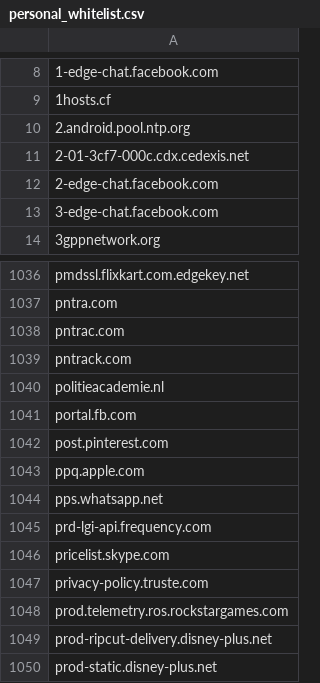
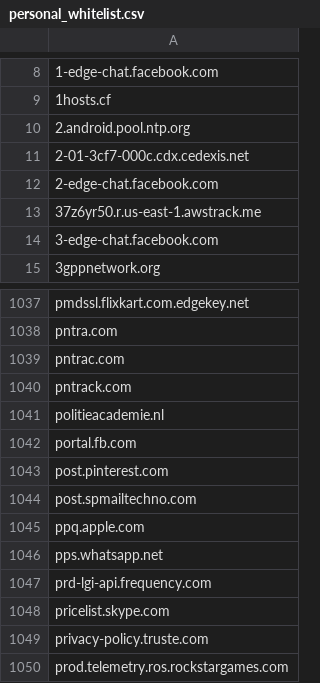
Before and after one commit to aidriven/adwhitelist, a CSV file: personal_whitelist.csv, drawn as a sheet; only a part is shown, gaps mark what is left out; the shorter side is filled out with more unchanged rows.

Commit message:
Add files via upload

```diff
--- a/personal_whitelist.csv
+++ b/personal_whitelist.csv
@@ -12,2 +12,3 @@
 2-edge-chat.facebook.com
+37z6yr50.r.us-east-1.awstrack.me
 3-edge-chat.facebook.com
@@ -1042,2 +1043,3 @@ portal.fb.com
 post.pinterest.com
+post.spmailtechno.com
 ppq.apple.com
```
